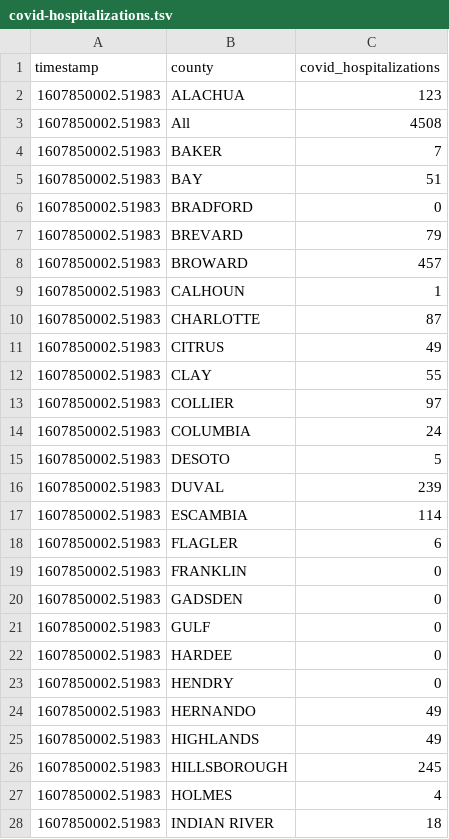
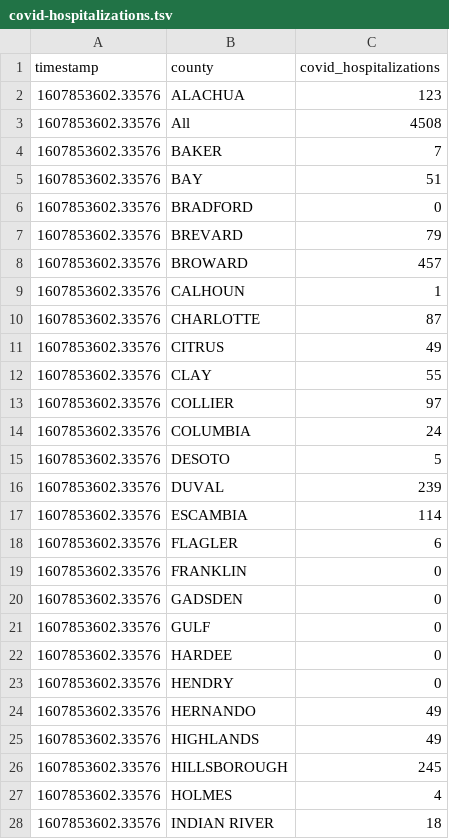
Before and after one commit to gadenbuie/covid19-florida-ahca, a TSV file: data/covid-hospitalizations.tsv, drawn as a sheet; only a part is shown; the diff covers the shown part only.

```diff
--- a/data/covid-hospitalizations.tsv
+++ b/data/covid-hospitalizations.tsv
@@ -1,28 +1,28 @@
 timestamp	county	covid_hospitalizations
-1607850002.51983	ALACHUA	123
-1607850002.51983	All	4508
-1607850002.51983	BAKER	7
-1607850002.51983	BAY	51
-1607850002.51983	BRADFORD	0
-1607850002.51983	BREVARD	79
-1607850002.51983	BROWARD	457
-1607850002.51983	CALHOUN	1
-1607850002.51983	CHARLOTTE	87
-1607850002.51983	CITRUS	49
-1607850002.51983	CLAY	55
-1607850002.51983	COLLIER	97
-1607850002.51983	COLUMBIA	24
-1607850002.51983	DESOTO	5
-1607850002.51983	DUVAL	239
-1607850002.51983	ESCAMBIA	114
-1607850002.51983	FLAGLER	6
-1607850002.51983	FRANKLIN	0
-1607850002.51983	GADSDEN	0
-1607850002.51983	GULF	0
-1607850002.51983	HARDEE	0
-1607850002.51983	HENDRY	0
-1607850002.51983	HERNANDO	49
-1607850002.51983	HIGHLANDS	49
-1607850002.51983	HILLSBOROUGH	245
-1607850002.51983	HOLMES	4
-1607850002.51983	INDIAN RIVER	18
+1607853602.33576	ALACHUA	123
+1607853602.33576	All	4508
+1607853602.33576	BAKER	7
+1607853602.33576	BAY	51
+1607853602.33576	BRADFORD	0
+1607853602.33576	BREVARD	79
+1607853602.33576	BROWARD	457
+1607853602.33576	CALHOUN	1
+1607853602.33576	CHARLOTTE	87
+1607853602.33576	CITRUS	49
+1607853602.33576	CLAY	55
+1607853602.33576	COLLIER	97
+1607853602.33576	COLUMBIA	24
+1607853602.33576	DESOTO	5
+1607853602.33576	DUVAL	239
+1607853602.33576	ESCAMBIA	114
+1607853602.33576	FLAGLER	6
+1607853602.33576	FRANKLIN	0
+1607853602.33576	GADSDEN	0
+1607853602.33576	GULF	0
+1607853602.33576	HARDEE	0
+1607853602.33576	HENDRY	0
+1607853602.33576	HERNANDO	49
+1607853602.33576	HIGHLANDS	49
+1607853602.33576	HILLSBOROUGH	245
+1607853602.33576	HOLMES	4
+1607853602.33576	INDIAN RIVER	18
```
Also changed, not shown: 32 edited cells elsewhere in this file, data/hospital-beds-county.tsv, data/hospital-beds-hospital.tsv, 7 other files.
